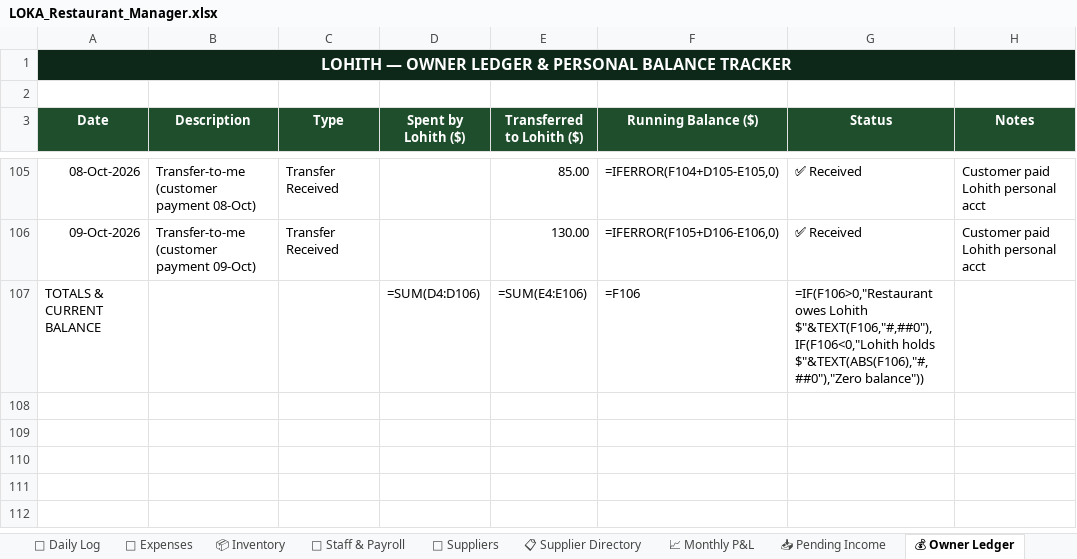
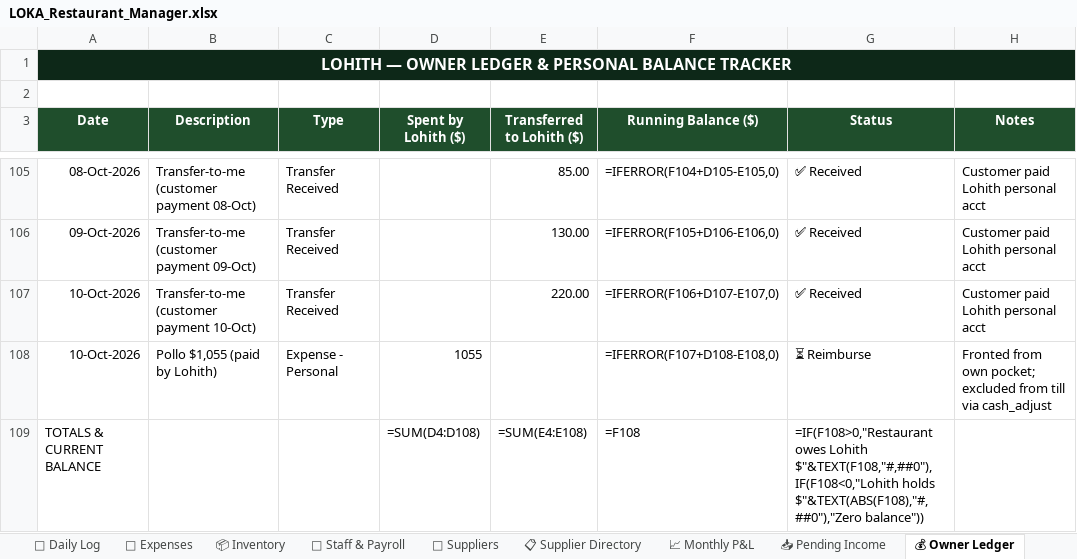
Before and after one commit to mirchimexico-coder/LOKA, an Excel workbook: LOKA_Restaurant_Manager.xlsx, sheet 💰 Owner Ledger, drawn as a sheet; only a part is shown, gaps mark what is left out; values as stored, in another font and other column widths than the file's, no borders; formulas without a stored value are shown as written; addresses are those after the commit; the diff names each change by its address in the sheet, - before the commit and + after, or states it on an @@ line.

Commit message:
LOKA 12-Oct-2026 | EOD | day 2026-10-10: rev $3,260 exp $13,069 net $-9,809 | bal vs capital $-24,438
Changed: LOKA_Restaurant_Manager.xlsx, dashboard.html, loka.py, today.txt
+ 3 backup/day file(s)

```diff
--- a/LOKA_Restaurant_Manager.xlsx (sheet 💰 Owner Ledger)
+++ b/LOKA_Restaurant_Manager.xlsx (sheet 💰 Owner Ledger)
+row 107: 10-Oct-2026 | Transfer-to-me (customer payment 10-Oct) | Transfer Received |  | 220.00 | =IFERROR(F106+D107-E107,0) | ✅ Received | Customer paid Lohith personal acct
+row 108: 10-Oct-2026 | Pollo $1,055 (paid by Lohith) | Expense - Personal | 1055 |  | =IFERROR(F107+D108-E108,0) | ⏳ Reimburse | Fronted from own pocket; excluded from till via cash_adjust
-D109 (Spent by Lohith ($)): =SUM(D4:D106)
+D109 (Spent by Lohith ($)): =SUM(D4:D108)
-E109 (Transferred to Lohith ($)): =SUM(E4:E106)
+E109 (Transferred to Lohith ($)): =SUM(E4:E108)
-F109 (Running Balance ($)): =F106
+F109 (Running Balance ($)): =F108
-G109 (Status): =IF(F106>0,"Restaurant owes Lohith $"&TEXT(F106,"#,##0"),IF(F106<0,"Lohith holds $"&TEXT(ABS(F106),"#,##0"),"Zero balance"))
+G109 (Status): =IF(F108>0,"Restaurant owes Lohith $"&TEXT(F108,"#,##0"),IF(F108<0,"Lohith holds $"&TEXT(ABS(F108),"#,##0"),"Zero balance"))
```
Also changed, not shown: sheet 💸 Expenses, sheet 📅 Daily Log, sheet 📈 Monthly P&L, sheet Capital & Ownership, 6 other files.
